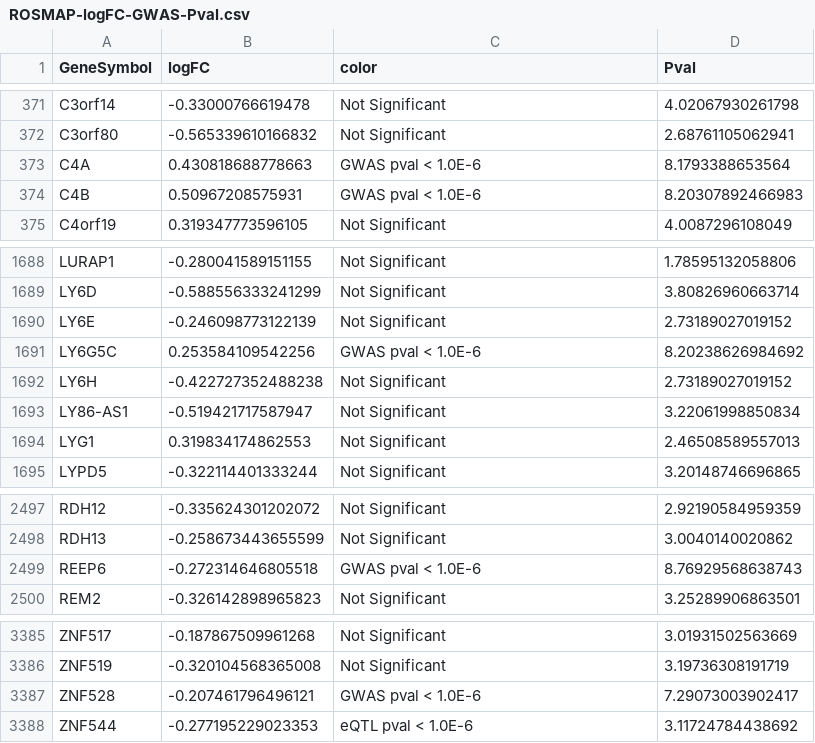
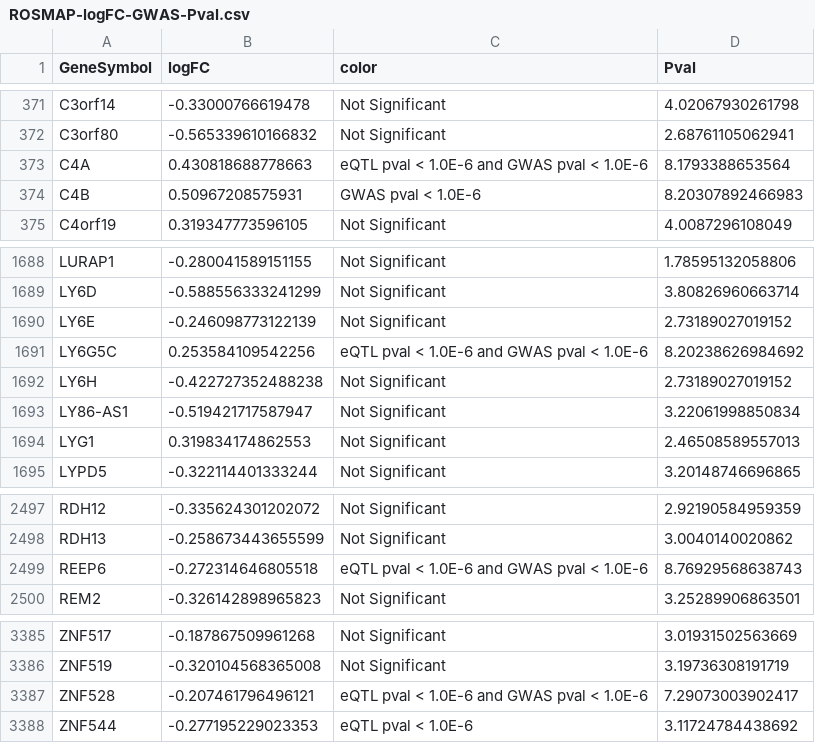
Before and after one commit to mindinformatics/datalens, a CSV file: sites/all/libraries/d3.scattercsv2/ROSMAP-logFC-GWAS-Pval.csv, drawn as a sheet; only a part is shown, gaps mark what is left out.

Commit message:
Added new integration plot data file

```diff
--- a/sites/all/libraries/d3.scattercsv2/ROSMAP-logFC-GWAS-Pval.csv
+++ b/sites/all/libraries/d3.scattercsv2/ROSMAP-logFC-GWAS-Pval.csv
@@ -372,3 +372,3 @@ C3orf14,-0.33000766619478,Not Significant,4.02067930261798
 C3orf80,-0.565339610166832,Not Significant,2.68761105062941
-C4A,0.430818688778663,GWAS pval < 1.0E-6,8.1793388653564
+C4A,0.430818688778663,eQTL pval < 1.0E-6 and GWAS pval < 1.0E-6,8.1793388653564
 C4B,0.50967208575931,GWAS pval < 1.0E-6,8.20307892466983
@@ -1690,3 +1690,3 @@ LY6D,-0.588556333241299,Not Significant,3.80826960663714
 LY6E,-0.246098773122139,Not Significant,2.73189027019152
-LY6G5C,0.253584109542256,GWAS pval < 1.0E-6,8.20238626984692
+LY6G5C,0.253584109542256,eQTL pval < 1.0E-6 and GWAS pval < 1.0E-6,8.20238626984692
 LY6H,-0.422727352488238,Not Significant,2.73189027019152
@@ -2498,3 +2498,3 @@ RDH12,-0.335624301202072,Not Significant,2.92190584959359
 RDH13,-0.258673443655599,Not Significant,3.0040140020862
-REEP6,-0.272314646805518,GWAS pval < 1.0E-6,8.76929568638743
+REEP6,-0.272314646805518,eQTL pval < 1.0E-6 and GWAS pval < 1.0E-6,8.76929568638743
 REM2,-0.326142898965823,Not Significant,3.25289906863501
@@ -3386,3 +3386,3 @@ ZNF517,-0.187867509961268,Not Significant,3.01931502563669
 ZNF519,-0.320104568365008,Not Significant,3.19736308191719
-ZNF528,-0.207461796496121,GWAS pval < 1.0E-6,7.29073003902417
+ZNF528,-0.207461796496121,eQTL pval < 1.0E-6 and GWAS pval < 1.0E-6,7.29073003902417
 ZNF544,-0.277195229023353,eQTL pval < 1.0E-6,3.11724784438692
```
Also changed, not shown: 1 other file.
